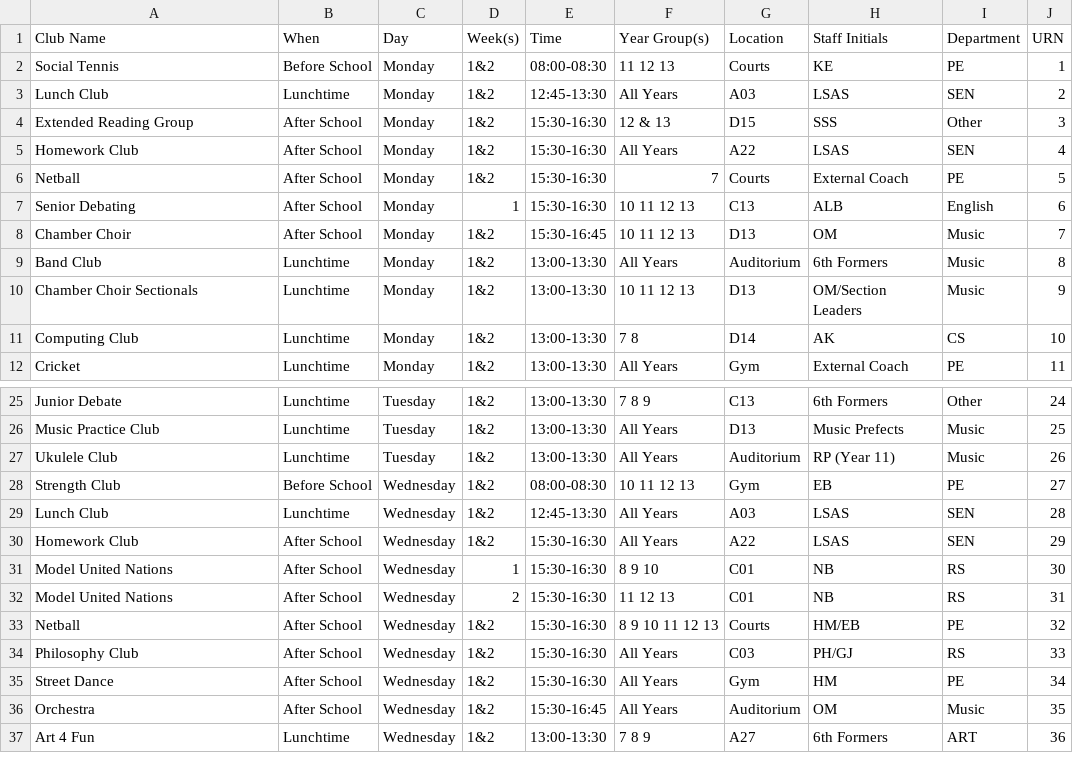
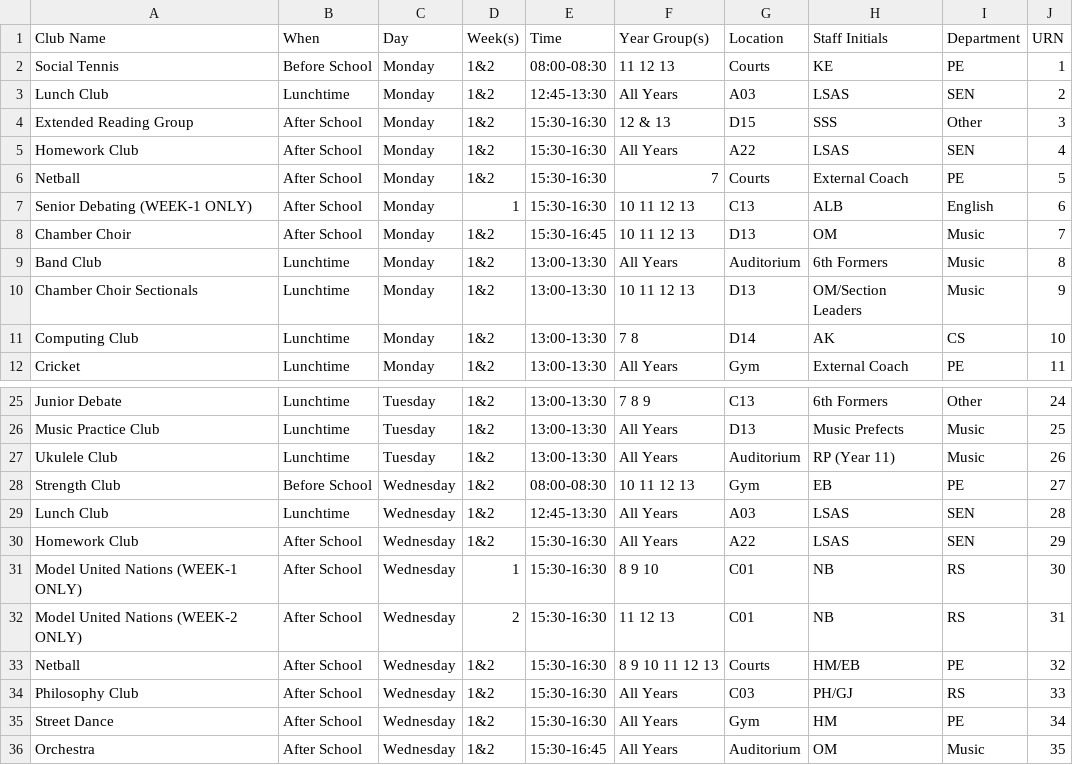
Before and after one commit to Donostio/LMSClubsTest, a CSV file: clubs.csv, drawn as a sheet; only a part is shown, gaps mark what is left out; the shorter side is filled out with more unchanged rows.

Commit message:
Update clubs.csv

```diff
--- a/clubs.csv
+++ b/clubs.csv
@@ -6,3 +6,3 @@ Homework Club,After School,Monday,1&2,15:30-16:30,All Years,A22,LSAS,SEN,4
 Netball,After School,Monday,1&2,15:30-16:30,7,Courts,External Coach,PE,5
-Senior Debating,After School,Monday,1,15:30-16:30,10  11  12  13,C13,ALB,English,6
+Senior Debating (WEEK-1 ONLY),After School,Monday,1,15:30-16:30,10  11  12  13,C13,ALB,English,6
 Chamber Choir,After School,Monday,1&2,15:30-16:45,10  11  12  13,D13,OM,Music,7
@@ -30,4 +30,4 @@ Lunch Club,Lunchtime,Wednesday,1&2,12:45-13:30,All Years,A03,LSAS,SEN,28
 Homework Club,After School,Wednesday,1&2,15:30-16:30,All Years,A22,LSAS,SEN,29
-Model United Nations,After School,Wednesday,1,15:30-16:30,8  9  10,C01,NB,RS,30
-Model United Nations,After School,Wednesday,2,15:30-16:30,11  12  13,C01,NB,RS,31
+Model United Nations (WEEK-1 ONLY),After School,Wednesday,1,15:30-16:30,8  9  10,C01,NB,RS,30
+Model United Nations (WEEK-2 ONLY),After School,Wednesday,2,15:30-16:30,11  12  13,C01,NB,RS,31
 Netball,After School,Wednesday,1&2,15:30-16:30,8  9  10  11  12  13,Courts,HM/EB,PE,32
```
